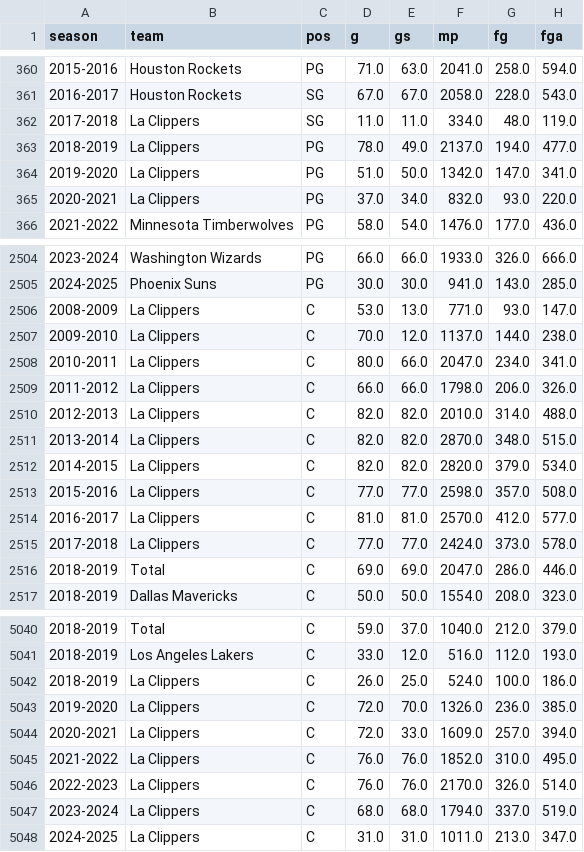
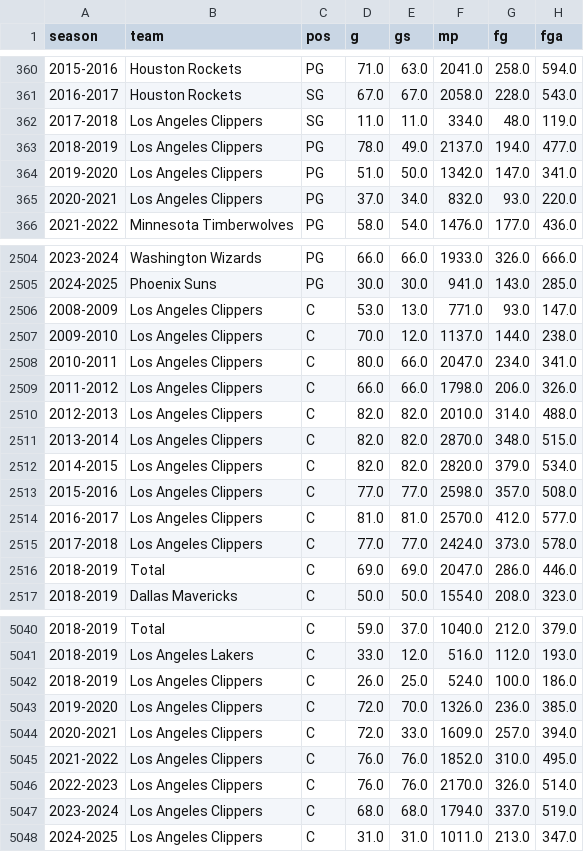
Before and after one commit to chocoCaro/Intro_DS, a CSV file: final_data/player_stats.csv, drawn as a sheet; only a part is shown, gaps mark what is left out; the diff covers the shown part only; the diff names each change by its address in the sheet, - before the commit and + after, or states it on an @@ line.

Commit message:
Update preprocessing and final data files

```diff
--- a/final_data/player_stats.csv
+++ b/final_data/player_stats.csv
-B362:B365 (team): La Clippers
+B362:B365 (team): Los Angeles Clippers
-B2506:B2515 (team): La Clippers
+B2506:B2515 (team): Los Angeles Clippers
-B5042:B5048 (team): La Clippers
+B5042:B5048 (team): Los Angeles Clippers
```
Also changed, not shown: 125 edited cells elsewhere in this file, final_data/nba_hall_of_fame.csv, final_data/nba_roster.csv, 2 other files.
